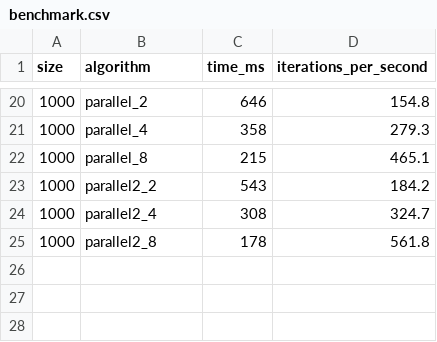
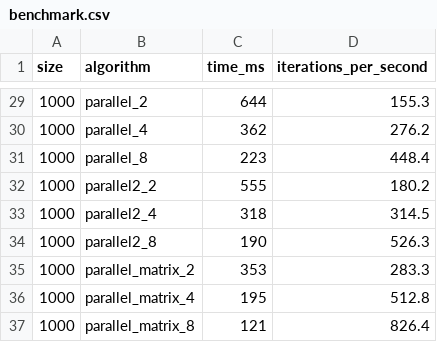
Before and after one commit to juansensio/gogol, a CSV file: benchmark.csv, drawn as a sheet; only a part is shown, gaps mark what is left out; the diff covers the shown part only.

```diff
--- a/benchmark.csv
+++ b/benchmark.csv
@@ -20,6 +29,9 @@ size,algorithm,time_ms,iterations_per_second
-1000,parallel_2,646,154.8
-1000,parallel_4,358,279.3
-1000,parallel_8,215,465.1
-1000,parallel2_2,543,184.2
-1000,parallel2_4,308,324.7
-1000,parallel2_8,178,561.8
+1000,parallel_2,644,155.3
+1000,parallel_4,362,276.2
+1000,parallel_8,223,448.4
+1000,parallel2_2,555,180.2
+1000,parallel2_4,318,314.5
+1000,parallel2_8,190,526.3
+1000,parallel_matrix_2,353,283.3
+1000,parallel_matrix_4,195,512.8
+1000,parallel_matrix_8,121,826.4
```
Also changed, not shown: 9 added rows and 20 edited cells elsewhere in this file, 5 other files.
